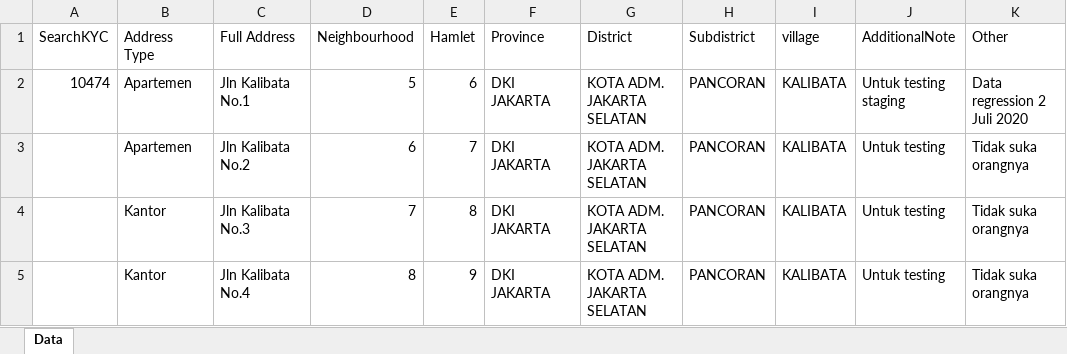
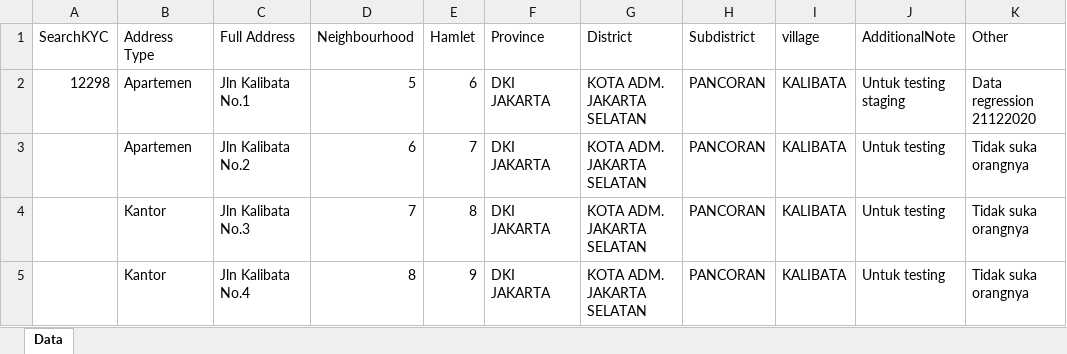
Before and after one commit to natasyaruth/automation_crmf_amarbank_digital, an Excel workbook: Data Files/Website/DataFiles_CRM/DataExcel_KYCVideo/Data_CRM_Registration.xlsx, sheet Data, drawn as a sheet; values as stored, in another font and other column widths than the file's, no borders; the diff names each change by its address in the sheet, - before the commit and + after, or states it on an @@ line.

```diff
--- a/Data Files/Website/DataFiles_CRM/DataExcel_KYCVideo/Data_CRM_Registration.xlsx (sheet Data)
+++ b/Data Files/Website/DataFiles_CRM/DataExcel_KYCVideo/Data_CRM_Registration.xlsx (sheet Data)
-A2 (SearchKYC): 10474
+A2 (SearchKYC): 12298
-K2 (Other): Data regression 2 Juli 2020
+K2 (Other): Data regression 21122020
```
Also changed, not shown: Data Files/Website/DataFiles_CRM/DataExcel_KYCVideo/Data_CRM_NasabahBaru.xlsx, Data Files/Website/DataFiles_CRM/Data_CRM_UserLogin.xlsx, 31 other files.
